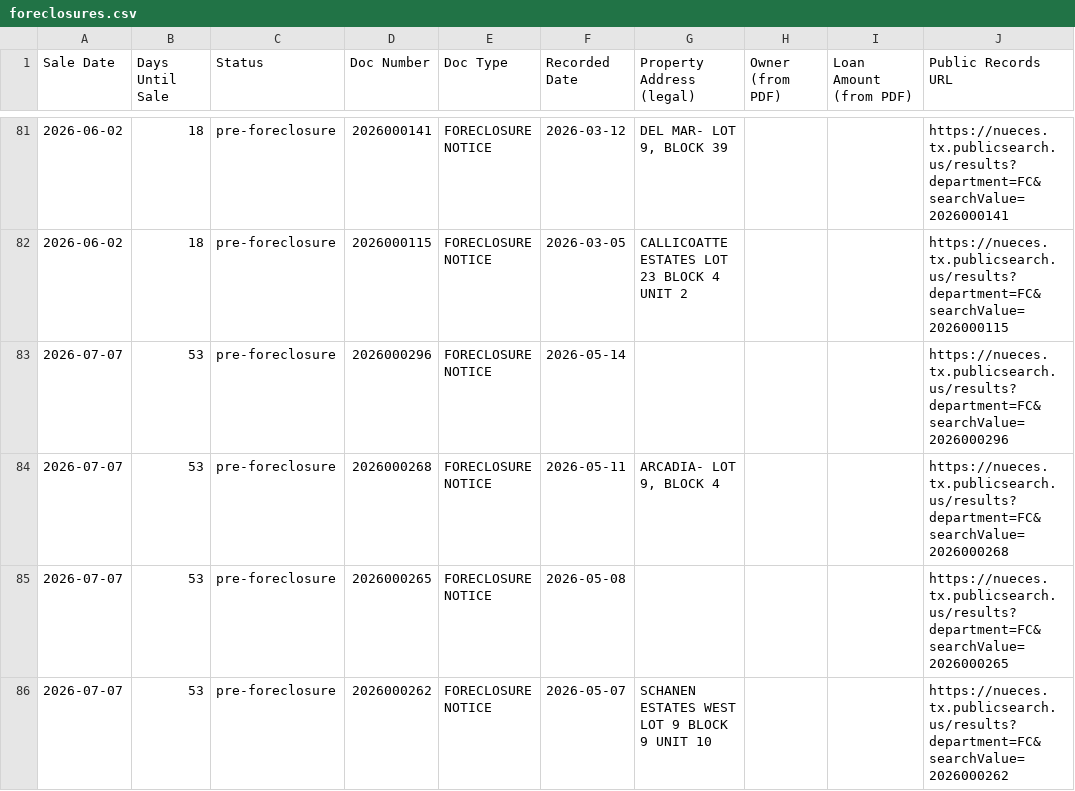
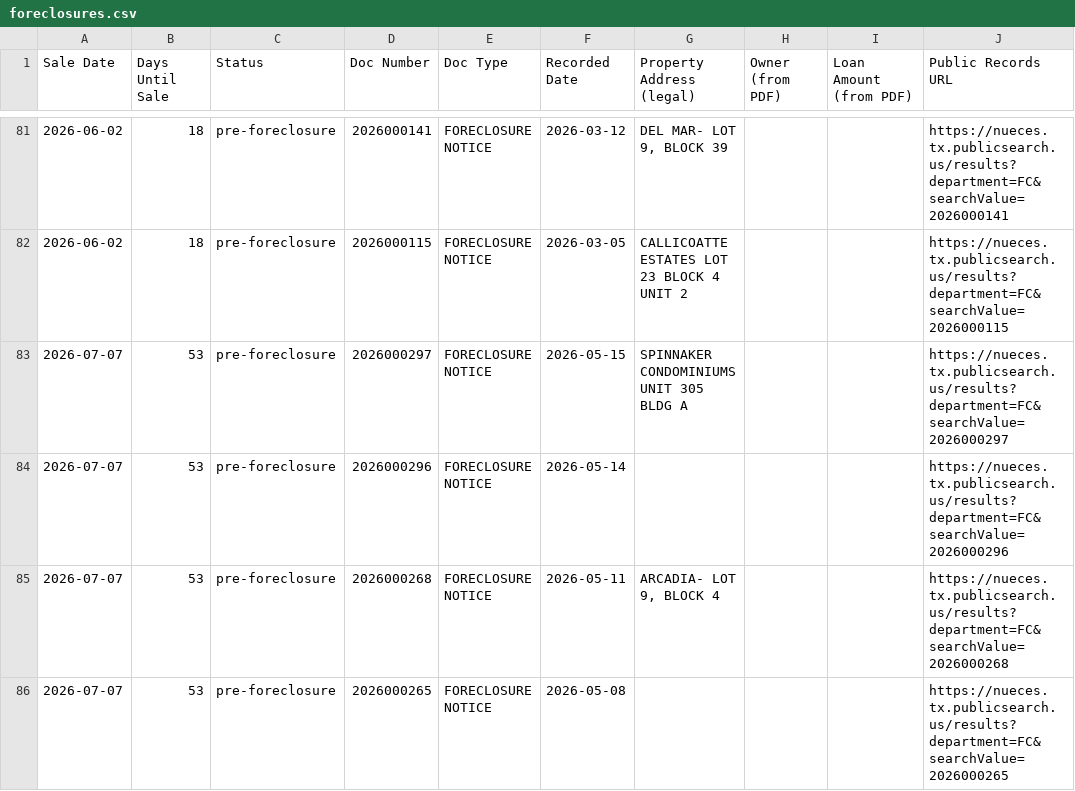
Before and after one commit to sbrios85/nueces-leads, a CSV file: data/foreclosures.csv, drawn as a sheet; only a part is shown, gaps mark what is left out; the shorter side is filled out with more unchanged rows; the diff names each change by its address in the sheet, - before the commit and + after, or states it on an @@ line.

```diff
--- a/data/foreclosures.csv
+++ b/data/foreclosures.csv
+row 83: 2026-07-07 | 53 | pre-foreclosure | 2026000297 | FORECLOSURE NOTICE | 2026-05-15 | SPINNAKER CONDOMINIUMS UNIT 305 BLDG A |  |  | https://nueces.tx.publicsearch.us/results?department=FC&searchValue=2026000297
```
Also changed, not shown: data/leads_for_ghl.csv, 6 other files.
